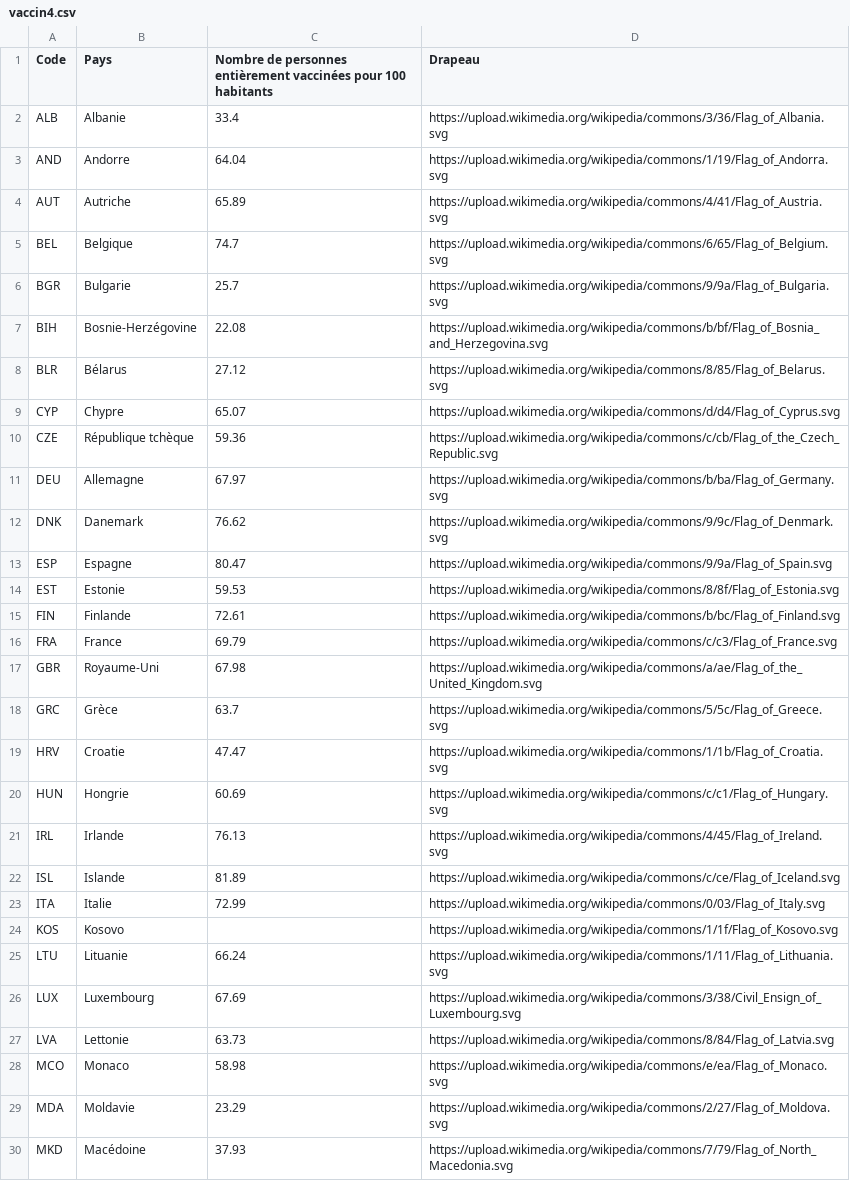
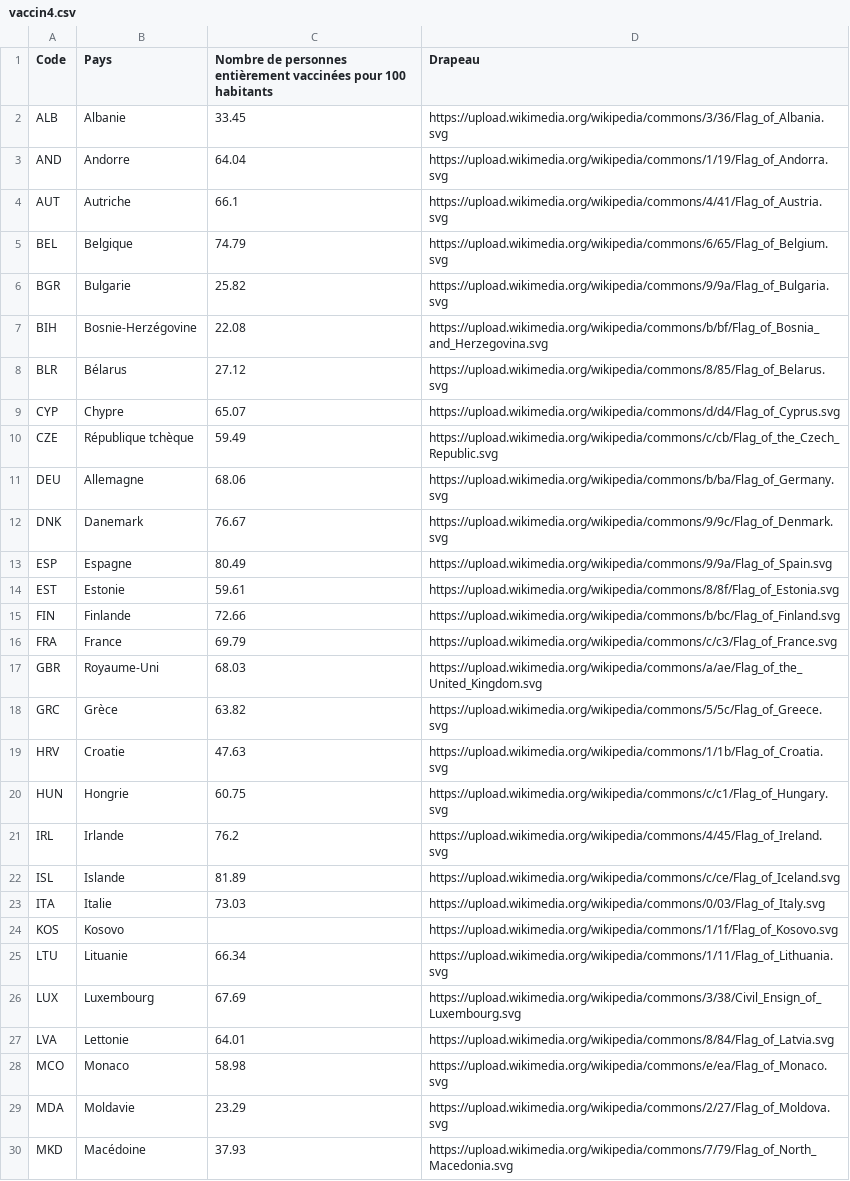
Before and after one commit to maradan29/coronaFR, a CSV file: vaccin4.csv, drawn as a sheet; only a part is shown; the diff covers the shown part only.

```diff
--- a/vaccin4.csv
+++ b/vaccin4.csv
@@ -1,7 +1,7 @@
 Code,Pays,Nombre de personnes entièrement vaccinées pour 100 habitants,Drapeau
-ALB,Albanie,33.4,https://upload.wikimedia.org/wikipedia/commons/3/36/Flag_of_Albania.svg
+ALB,Albanie,33.45,https://upload.wikimedia.org/wikipedia/commons/3/36/Flag_of_Albania.svg
 AND,Andorre,64.04,https://upload.wikimedia.org/wikipedia/commons/1/19/Flag_of_Andorra.svg
-AUT,Autriche,65.89,https://upload.wikimedia.org/wikipedia/commons/4/41/Flag_of_Austria.svg
-BEL,Belgique,74.7,https://upload.wikimedia.org/wikipedia/commons/6/65/Flag_of_Belgium.svg
-BGR,Bulgarie,25.7,https://upload.wikimedia.org/wikipedia/commons/9/9a/Flag_of_Bulgaria.svg
+AUT,Autriche,66.1,https://upload.wikimedia.org/wikipedia/commons/4/41/Flag_of_Austria.svg
+BEL,Belgique,74.79,https://upload.wikimedia.org/wikipedia/commons/6/65/Flag_of_Belgium.svg
+BGR,Bulgarie,25.82,https://upload.wikimedia.org/wikipedia/commons/9/9a/Flag_of_Bulgaria.svg
 BIH,Bosnie-Herzégovine,22.08,https://upload.wikimedia.org/wikipedia/commons/b/bf/Flag_of_Bosnia_and_Herzegovina.svg
@@ -9,20 +9,20 @@ BLR,Bélarus,27.12,https://upload.wikimedia.org/wikipedia/commons/8/85/Flag_of_B
 CYP,Chypre,65.07,https://upload.wikimedia.org/wikipedia/commons/d/d4/Flag_of_Cyprus.svg
-CZE,République tchèque,59.36,https://upload.wikimedia.org/wikipedia/commons/c/cb/Flag_of_the_Czech_Republic.svg
-DEU,Allemagne,67.97,https://upload.wikimedia.org/wikipedia/commons/b/ba/Flag_of_Germany.svg
-DNK,Danemark,76.62,https://upload.wikimedia.org/wikipedia/commons/9/9c/Flag_of_Denmark.svg
-ESP,Espagne,80.47,https://upload.wikimedia.org/wikipedia/commons/9/9a/Flag_of_Spain.svg
-EST,Estonie,59.53,https://upload.wikimedia.org/wikipedia/commons/8/8f/Flag_of_Estonia.svg
-FIN,Finlande,72.61,https://upload.wikimedia.org/wikipedia/commons/b/bc/Flag_of_Finland.svg
+CZE,République tchèque,59.49,https://upload.wikimedia.org/wikipedia/commons/c/cb/Flag_of_the_Czech_Republic.svg
+DEU,Allemagne,68.06,https://upload.wikimedia.org/wikipedia/commons/b/ba/Flag_of_Germany.svg
+DNK,Danemark,76.67,https://upload.wikimedia.org/wikipedia/commons/9/9c/Flag_of_Denmark.svg
+ESP,Espagne,80.49,https://upload.wikimedia.org/wikipedia/commons/9/9a/Flag_of_Spain.svg
+EST,Estonie,59.61,https://upload.wikimedia.org/wikipedia/commons/8/8f/Flag_of_Estonia.svg
+FIN,Finlande,72.66,https://upload.wikimedia.org/wikipedia/commons/b/bc/Flag_of_Finland.svg
 FRA,France,69.79,https://upload.wikimedia.org/wikipedia/commons/c/c3/Flag_of_France.svg
-GBR,Royaume-Uni,67.98,https://upload.wikimedia.org/wikipedia/commons/a/ae/Flag_of_the_United_Kingdom.svg
-GRC,Grèce,63.7,https://upload.wikimedia.org/wikipedia/commons/5/5c/Flag_of_Greece.svg
-HRV,Croatie,47.47,https://upload.wikimedia.org/wikipedia/commons/1/1b/Flag_of_Croatia.svg
-HUN,Hongrie,60.69,https://upload.wikimedia.org/wikipedia/commons/c/c1/Flag_of_Hungary.svg
-IRL,Irlande,76.13,https://upload.wikimedia.org/wikipedia/commons/4/45/Flag_of_Ireland.svg
+GBR,Royaume-Uni,68.03,https://upload.wikimedia.org/wikipedia/commons/a/ae/Flag_of_the_United_Kingdom.svg
+GRC,Grèce,63.82,https://upload.wikimedia.org/wikipedia/commons/5/5c/Flag_of_Greece.svg
+HRV,Croatie,47.63,https://upload.wikimedia.org/wikipedia/commons/1/1b/Flag_of_Croatia.svg
+HUN,Hongrie,60.75,https://upload.wikimedia.org/wikipedia/commons/c/c1/Flag_of_Hungary.svg
+IRL,Irlande,76.2,https://upload.wikimedia.org/wikipedia/commons/4/45/Flag_of_Ireland.svg
 ISL,Islande,81.89,https://upload.wikimedia.org/wikipedia/commons/c/ce/Flag_of_Iceland.svg
-ITA,Italie,72.99,https://upload.wikimedia.org/wikipedia/commons/0/03/Flag_of_Italy.svg
+ITA,Italie,73.03,https://upload.wikimedia.org/wikipedia/commons/0/03/Flag_of_Italy.svg
 KOS,Kosovo,,https://upload.wikimedia.org/wikipedia/commons/1/1f/Flag_of_Kosovo.svg
-LTU,Lituanie,66.24,https://upload.wikimedia.org/wikipedia/commons/1/11/Flag_of_Lithuania.svg
+LTU,Lituanie,66.34,https://upload.wikimedia.org/wikipedia/commons/1/11/Flag_of_Lithuania.svg
 LUX,Luxembourg,67.69,https://upload.wikimedia.org/wikipedia/commons/3/38/Civil_Ensign_of_Luxembourg.svg
-LVA,Lettonie,63.73,https://upload.wikimedia.org/wikipedia/commons/8/84/Flag_of_Latvia.svg
+LVA,Lettonie,64.01,https://upload.wikimedia.org/wikipedia/commons/8/84/Flag_of_Latvia.svg
 MCO,Monaco,58.98,https://upload.wikimedia.org/wikipedia/commons/e/ea/Flag_of_Monaco.svg
```
Also changed, not shown: 14 edited cells elsewhere in this file, vaccin10.csv.
